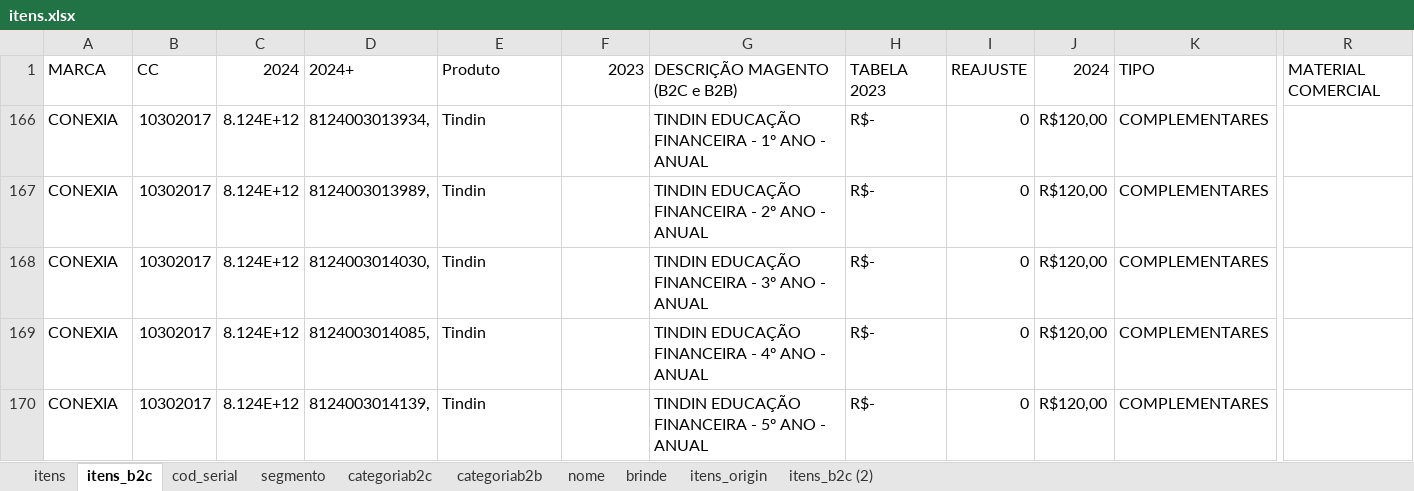
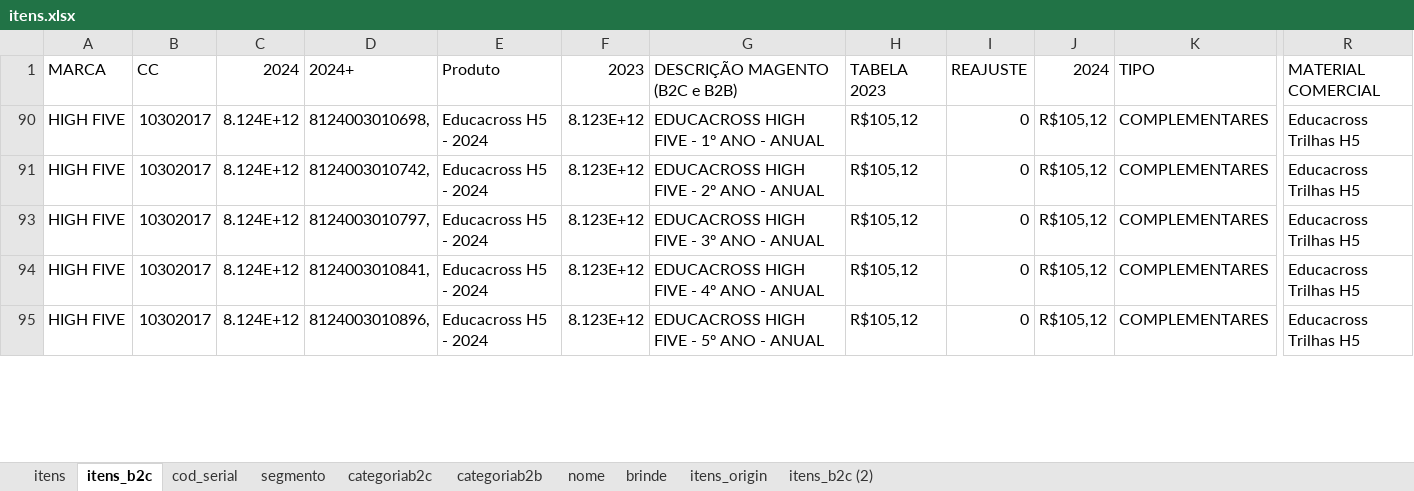
Before and after one commit to andrehsilva/lex-solucao, an Excel workbook: itens.xlsx, sheet itens_b2c, drawn as a sheet; only a part is shown, gaps mark what is left out; values as stored, in another font and other column widths than the file's, no borders; conditional formats not drawn; addresses are those after the commit; the diff covers the shown part only; the diff names each change by its address in the sheet, - before the commit and + after, or states it on an @@ line.

```diff
--- a/itens.xlsx (sheet itens_b2c)
+++ b/itens.xlsx (sheet itens_b2c)
-A90:A91 (MARCA): CONEXIA
+A90:A91 (MARCA): HIGH FIVE
-D90 (2024+): 8124003013934,
+D90 (2024+): 8124003010698,
-E90:E91 (Produto): Tindin
+E90:E91 (Produto): Educacross H5 - 2024
-F90:F91 (2023): (empty)
+F90:F91 (2023): 8.123E+12
-G90 (DESCRIÇÃO MAGENTO (B2C e B2B)): TINDIN EDUCAÇÃO FINANCEIRA - 1º ANO - ANUAL
+G90 (DESCRIÇÃO MAGENTO (B2C e B2B)): EDUCACROSS HIGH FIVE - 1º ANO - ANUAL
-H90:H91 (TABELA 2023): R$-
+H90:H91 (TABELA 2023): R$105,12
-J90:J91 (2024): R$120,00
+J90:J91 (2024): R$105,12
-R90:R91 (MATERIAL COMERCIAL): (empty)
+R90:R91 (MATERIAL COMERCIAL): Educacross Trilhas H5
-D91 (2024+): 8124003013989,
+D91 (2024+): 8124003010742,
-G91 (DESCRIÇÃO MAGENTO (B2C e B2B)): TINDIN EDUCAÇÃO FINANCEIRA - 2º ANO - ANUAL
+G91 (DESCRIÇÃO MAGENTO (B2C e B2B)): EDUCACROSS HIGH FIVE - 2º ANO - ANUAL
-A93:A95 (MARCA): CONEXIA
+A93:A95 (MARCA): HIGH FIVE
-D93 (2024+): 8124003014030,
+D93 (2024+): 8124003010797,
-E93:E95 (Produto): Tindin
+E93:E95 (Produto): Educacross H5 - 2024
-F93:F95 (2023): (empty)
+F93:F95 (2023): 8.123E+12
-G93 (DESCRIÇÃO MAGENTO (B2C e B2B)): TINDIN EDUCAÇÃO FINANCEIRA - 3º ANO - ANUAL
+G93 (DESCRIÇÃO MAGENTO (B2C e B2B)): EDUCACROSS HIGH FIVE - 3º ANO - ANUAL
-H93:H95 (TABELA 2023): R$-
+H93:H95 (TABELA 2023): R$105,12
-J93:J95 (2024): R$120,00
+J93:J95 (2024): R$105,12
-R93:R95 (MATERIAL COMERCIAL): (empty)
+R93:R95 (MATERIAL COMERCIAL): Educacross Trilhas H5
-D94 (2024+): 8124003014085,
+D94 (2024+): 8124003010841,
-G94 (DESCRIÇÃO MAGENTO (B2C e B2B)): TINDIN EDUCAÇÃO FINANCEIRA - 4º ANO - ANUAL
+G94 (DESCRIÇÃO MAGENTO (B2C e B2B)): EDUCACROSS HIGH FIVE - 4º ANO - ANUAL
-D95 (2024+): 8124003014139,
+D95 (2024+): 8124003010896,
-G95 (DESCRIÇÃO MAGENTO (B2C e B2B)): TINDIN EDUCAÇÃO FINANCEIRA - 5º ANO - ANUAL
+G95 (DESCRIÇÃO MAGENTO (B2C e B2B)): EDUCACROSS HIGH FIVE - 5º ANO - ANUAL
```
Also changed, not shown: 13 added rows, 46 hidden or unhidden rows and 44 edited cells elsewhere in this sheet, sheet itens, 1 other file.
